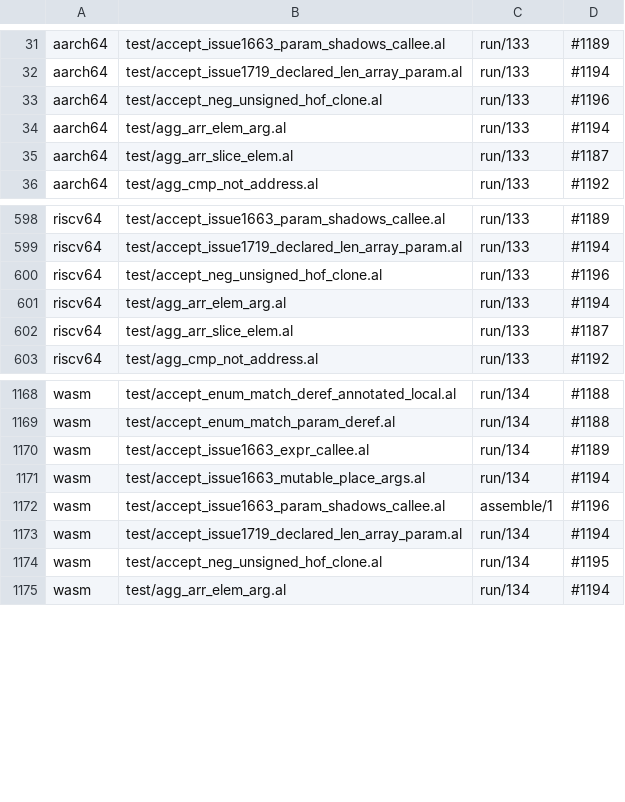
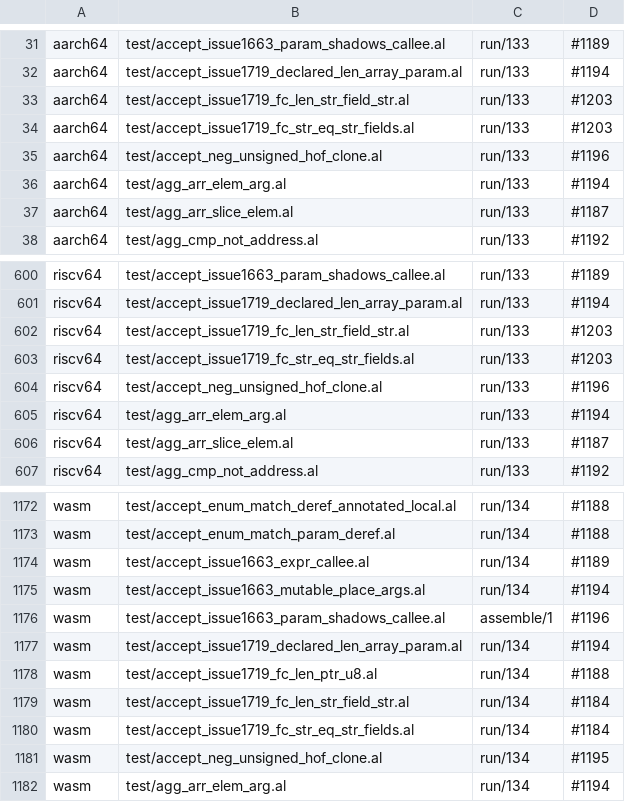
Before and after one commit to alatyr-programming-language/compiler, a TSV file: scripts/known-deviations.tsv, drawn as a sheet; only a part is shown, gaps mark what is left out.

Commit message:
test(sema): list the twins' stubs for three #1719 accept fixtures
accept_issue1719_fc_len_str_field_str and _str_eq_str_fields build a
struct holding a str, which the twins stub (aarch64/riscv64 the str
payload stub, #1203; wasm the StrLit stub, #1184), as test/str_field_struct.al
already lists. accept_issue1719_fc_len_ptr_u8 takes ptr(b) of a local,
which wasm stubs (unsupported AddrOf, #1188). All three answer 42 on x86_64.

```diff
--- a/scripts/known-deviations.tsv
+++ b/scripts/known-deviations.tsv
@@ -32,2 +32,4 @@ aarch64	test/accept_issue1663_param_shadows_callee.al	run/133	#1189
 aarch64	test/accept_issue1719_declared_len_array_param.al	run/133	#1194
+aarch64	test/accept_issue1719_fc_len_str_field_str.al	run/133	#1203
+aarch64	test/accept_issue1719_fc_str_eq_str_fields.al	run/133	#1203
 aarch64	test/accept_neg_unsigned_hof_clone.al	run/133	#1196
@@ -599,2 +601,4 @@ riscv64	test/accept_issue1663_param_shadows_callee.al	run/133	#1189
 riscv64	test/accept_issue1719_declared_len_array_param.al	run/133	#1194
+riscv64	test/accept_issue1719_fc_len_str_field_str.al	run/133	#1203
+riscv64	test/accept_issue1719_fc_str_eq_str_fields.al	run/133	#1203
 riscv64	test/accept_neg_unsigned_hof_clone.al	run/133	#1196
@@ -1173,2 +1177,5 @@ wasm	test/accept_issue1663_param_shadows_callee.al	assemble/1	#1196
 wasm	test/accept_issue1719_declared_len_array_param.al	run/134	#1194
+wasm	test/accept_issue1719_fc_len_ptr_u8.al	run/134	#1188
+wasm	test/accept_issue1719_fc_len_str_field_str.al	run/134	#1184
+wasm	test/accept_issue1719_fc_str_eq_str_fields.al	run/134	#1184
 wasm	test/accept_neg_unsigned_hof_clone.al	run/134	#1195
```
